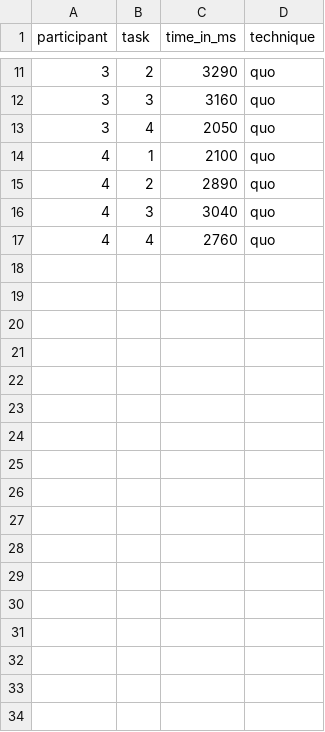
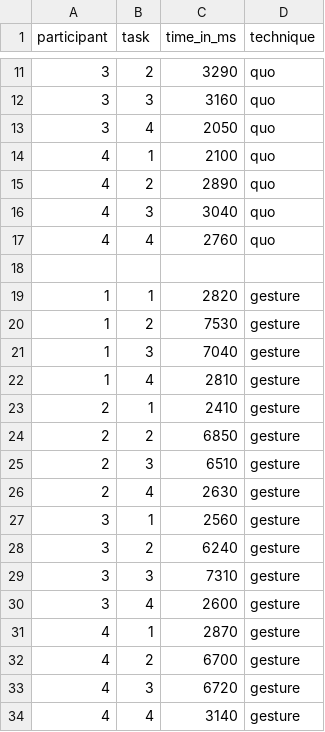
Before and after one commit to mopat/A7, a CSV file: A11/times.csv, drawn as a sheet; only a part is shown, gaps mark what is left out.

Commit message:
gesture csv

```diff
--- a/A11/times.csv
+++ b/A11/times.csv
@@ -17 +17,18 @@ participant,task,time_in_ms,technique
 4,4,2760,quo
+,,,
+1,1,2820,gesture
+1,2,7530,gesture
+1,3,7040,gesture
+1,4,2810,gesture
+2,1,2410,gesture
+2,2,6850,gesture
+2,3,6510,gesture
+2,4,2630,gesture
+3,1,2560,gesture
+3,2,6240,gesture
+3,3,7310,gesture
+3,4,2600,gesture
+4,1,2870,gesture
+4,2,6700,gesture
+4,3,6720,gesture
+4,4,3140,gesture
```
